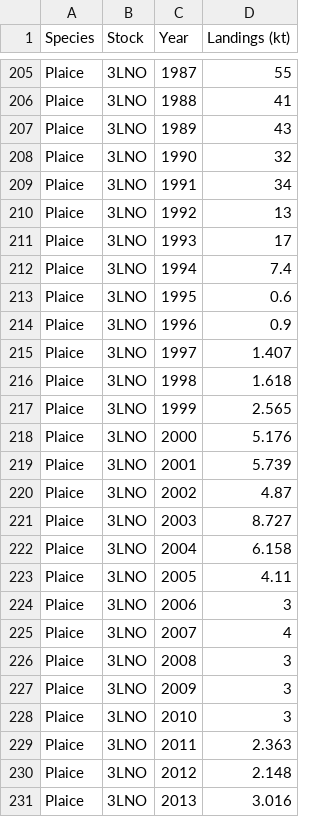
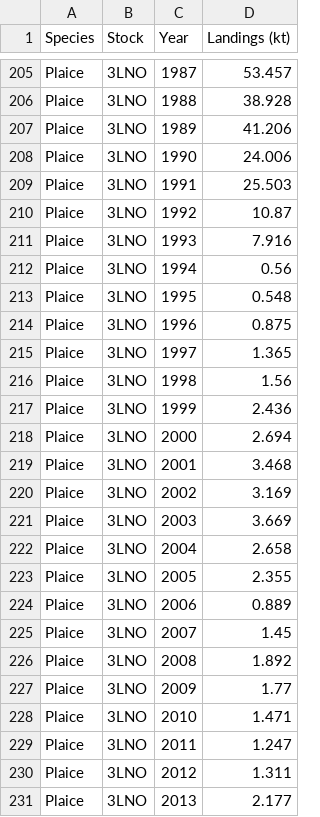
Before and after one commit to PaulRegular/multispic, a CSV file: data-raw/landings.csv, drawn as a sheet; only a part is shown, gaps mark what is left out; the diff covers the shown part only; the diff names each change by its address in the sheet, - before the commit and + after, or states it on an @@ line.

```diff
--- a/data-raw/landings.csv
+++ b/data-raw/landings.csv
-D205 (Landings (kt)): 55
+D205 (Landings (kt)): 53.457
-D206 (Landings (kt)): 41
+D206 (Landings (kt)): 38.928
-D207 (Landings (kt)): 43
+D207 (Landings (kt)): 41.206
-D208 (Landings (kt)): 32
+D208 (Landings (kt)): 24.006
-D209 (Landings (kt)): 34
+D209 (Landings (kt)): 25.503
-D210 (Landings (kt)): 13
+D210 (Landings (kt)): 10.87
-D211 (Landings (kt)): 17
+D211 (Landings (kt)): 7.916
-D212 (Landings (kt)): 7.4
+D212 (Landings (kt)): 0.56
-D213 (Landings (kt)): 0.6
+D213 (Landings (kt)): 0.548
-D214 (Landings (kt)): 0.9
+D214 (Landings (kt)): 0.875
-D215 (Landings (kt)): 1.407
+D215 (Landings (kt)): 1.365
-D216 (Landings (kt)): 1.618
+D216 (Landings (kt)): 1.56
-D217 (Landings (kt)): 2.565
+D217 (Landings (kt)): 2.436
-D218 (Landings (kt)): 5.176
+D218 (Landings (kt)): 2.694
-D219 (Landings (kt)): 5.739
+D219 (Landings (kt)): 3.468
-D220 (Landings (kt)): 4.87
+D220 (Landings (kt)): 3.169
-D221 (Landings (kt)): 8.727
+D221 (Landings (kt)): 3.669
-D222 (Landings (kt)): 6.158
+D222 (Landings (kt)): 2.658
-D223 (Landings (kt)): 4.11
+D223 (Landings (kt)): 2.355
-D224 (Landings (kt)): 3
+D224 (Landings (kt)): 0.889
-D225 (Landings (kt)): 4
+D225 (Landings (kt)): 1.45
-D226 (Landings (kt)): 3
+D226 (Landings (kt)): 1.892
-D227 (Landings (kt)): 3
+D227 (Landings (kt)): 1.77
-D228 (Landings (kt)): 3
+D228 (Landings (kt)): 1.471
-D229 (Landings (kt)): 2.363
+D229 (Landings (kt)): 1.247
-D230 (Landings (kt)): 2.148
+D230 (Landings (kt)): 1.311
-D231 (Landings (kt)): 3.016
+D231 (Landings (kt)): 2.177
```
Also changed, not shown: 1 added row and 30 edited cells elsewhere in this file, data-raw/index.csv, 6 other files.
